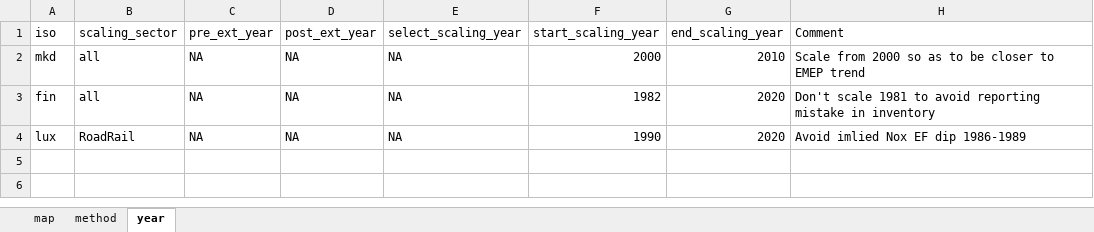
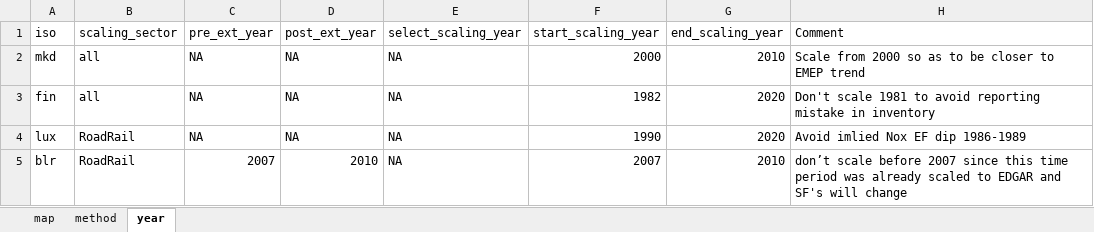
Before and after one commit to Xiuming666/CEDS, an Excel workbook: input/mappings/scaling/EMEP_NFR09_scaling_mapping.xlsx, sheet year, drawn as a sheet; values as stored, in another font and other column widths than the file's, no borders; the diff names each change by its address in the sheet, - before the commit and + after, or states it on an @@ line.

```diff
--- a/input/mappings/scaling/EMEP_NFR09_scaling_mapping.xlsx (sheet year)
+++ b/input/mappings/scaling/EMEP_NFR09_scaling_mapping.xlsx (sheet year)
+row 5: blr | RoadRail | 2007 | 2010 | NA | 2007 | 2010 | don’t scale before 2007 since this time period was already scaled to EDGAR and SF's will change
```
Also changed, not shown: sheet map, input/mappings/scaling/EMEP_NFR14_scaling_mapping.xlsx, 26 other files.
